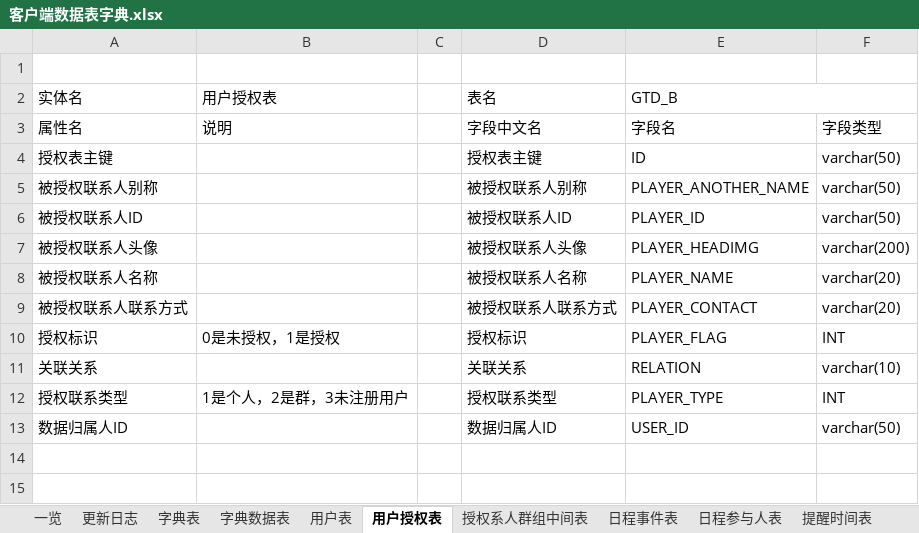
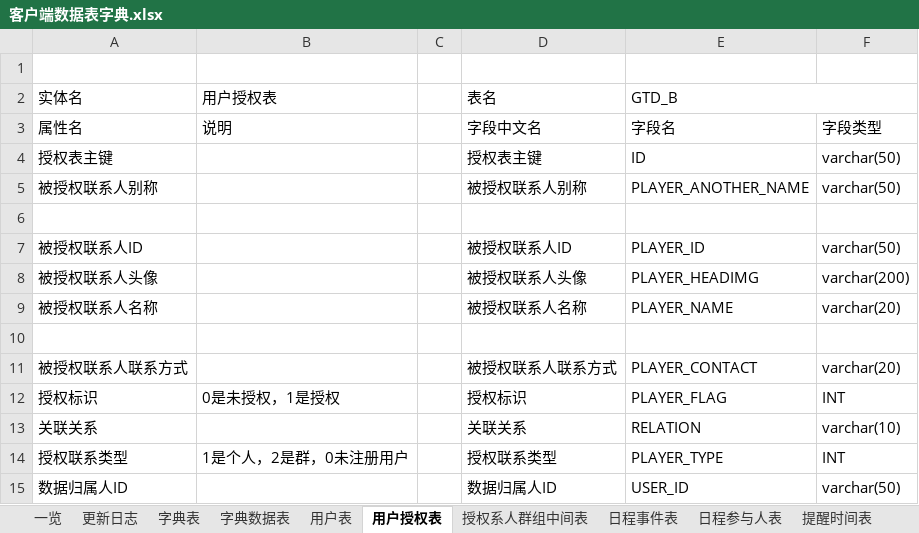
Before and after one commit to XJ-GTD/GTD2, an Excel workbook: A-开发相关文档素材/2.数据库表/客户端数据表字典.xlsx, sheet 用户授权表, drawn as a sheet; values as stored, in another font and other column widths than the file's, no borders; addresses are those after the commit; the diff names each change by its address in the sheet, - before the commit and + after, or states it on an @@ line.

```diff
--- a/A-开发相关文档素材/2.数据库表/客户端数据表字典.xlsx (sheet 用户授权表)
+++ b/A-开发相关文档素材/2.数据库表/客户端数据表字典.xlsx (sheet 用户授权表)
+row 6: (empty)
+row 10: (empty)
-B14 (用户授权表): 1是个人，2是群，3未注册用户
+B14 (用户授权表): 1是个人，2是群，0未注册用户
```
Also changed, not shown: A-开发相关文档素材/2.数据库表/服务端数据表字典.xlsx, 5 other files.
